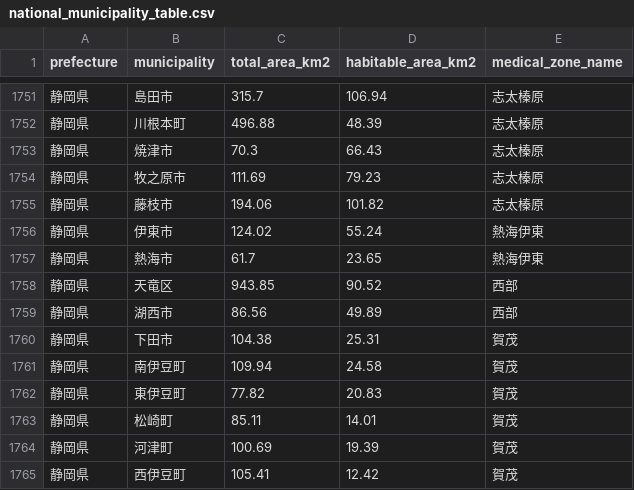
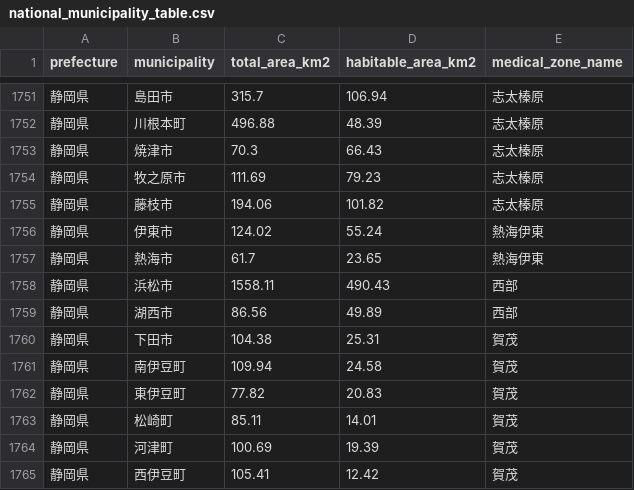
Before and after one commit to tokei-jp/japan-medical-master, a CSV file: data/output/national_municipality_table.csv, drawn as a sheet; only a part is shown, gaps mark what is left out; removed rows and columns are numbered as before the commit, all else as after; the diff names each change by its address in the sheet, - before the commit and + after, or states it on an @@ line.

```diff
--- a/data/output/national_municipality_table.csv
+++ b/data/output/national_municipality_table.csv
-row 1758: 静岡県 | 天竜区 | 943.85 | 90.52 | 西部
+row 1758: 静岡県 | 浜松市 | 1558.11 | 490.43 | 西部
```
Also changed, not shown: 2 other files.
